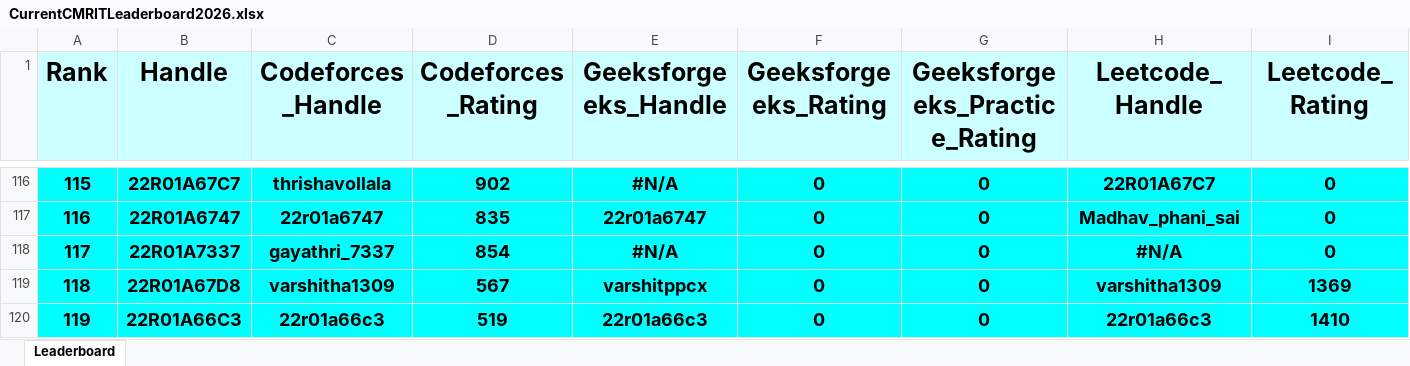
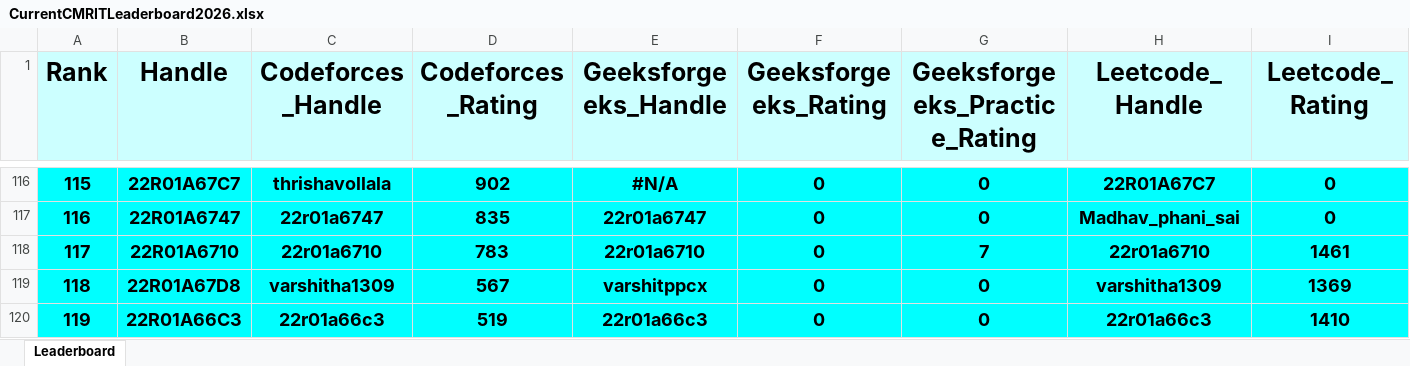
Before and after one commit to gabyah92/CMRIT2026Leaderboard, an Excel workbook: Leaderboards/CurrentCMRITLeaderboard2026.xlsx, sheet Leaderboard, drawn as a sheet; only a part is shown, gaps mark what is left out; values as stored, in another font and other column widths than the file's, no borders; removed rows and columns are numbered as before the commit, all else as after; rows hold the shown columns only; the diff covers the shown part only; the diff names each change by its address in the sheet, - before the commit and + after, or states it on an @@ line.

```diff
--- a/Leaderboards/CurrentCMRITLeaderboard2026.xlsx (sheet Leaderboard)
+++ b/Leaderboards/CurrentCMRITLeaderboard2026.xlsx (sheet Leaderboard)
@@ column A (Rank) renumbered between rows 8 and 968 @@
-row 118: 117 | 22R01A7337 | gayathri_7337 | 854 | #N/A | 0 | 0 | #N/A | 0
+row 118: 117 | 22R01A6710 | 22r01a6710 | 783 | 22r01a6710 | 0 | 7 | 22r01a6710 | 1461
```
Also changed, not shown: 20 added rows, 20 removed rows and 5 edited cells elsewhere in this sheet.
